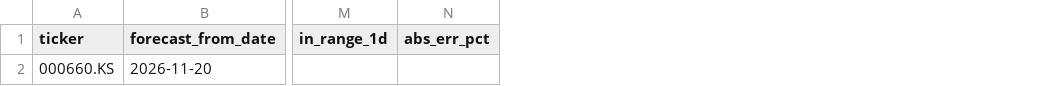
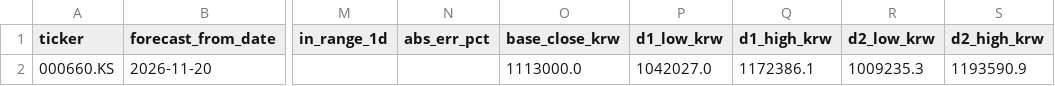
Before and after one commit to KIMMINSEO06/stock-range-tracker, a CSV file: stock_range_logs/000660_KS_range_log.csv, drawn as a sheet; only a part is shown, gaps mark what is left out; the diff names each change by its address in the sheet, - before the commit and + after, or states it on an @@ line.

```diff
--- a/stock_range_logs/000660_KS_range_log.csv
+++ b/stock_range_logs/000660_KS_range_log.csv
+column O (base_close_krw), row 2: 1113000.0
+column P (d1_low_krw), row 2: 1042027.0
+column Q (d1_high_krw), row 2: 1172386.1
+column R (d2_low_krw), row 2: 1009235.3
+column S (d2_high_krw), row 2: 1193590.9
```
Also changed, not shown: stock_range_logs/005380_KS_range_log.csv, stock_range_logs/005930_KS_range_log.csv, 16 other files.
